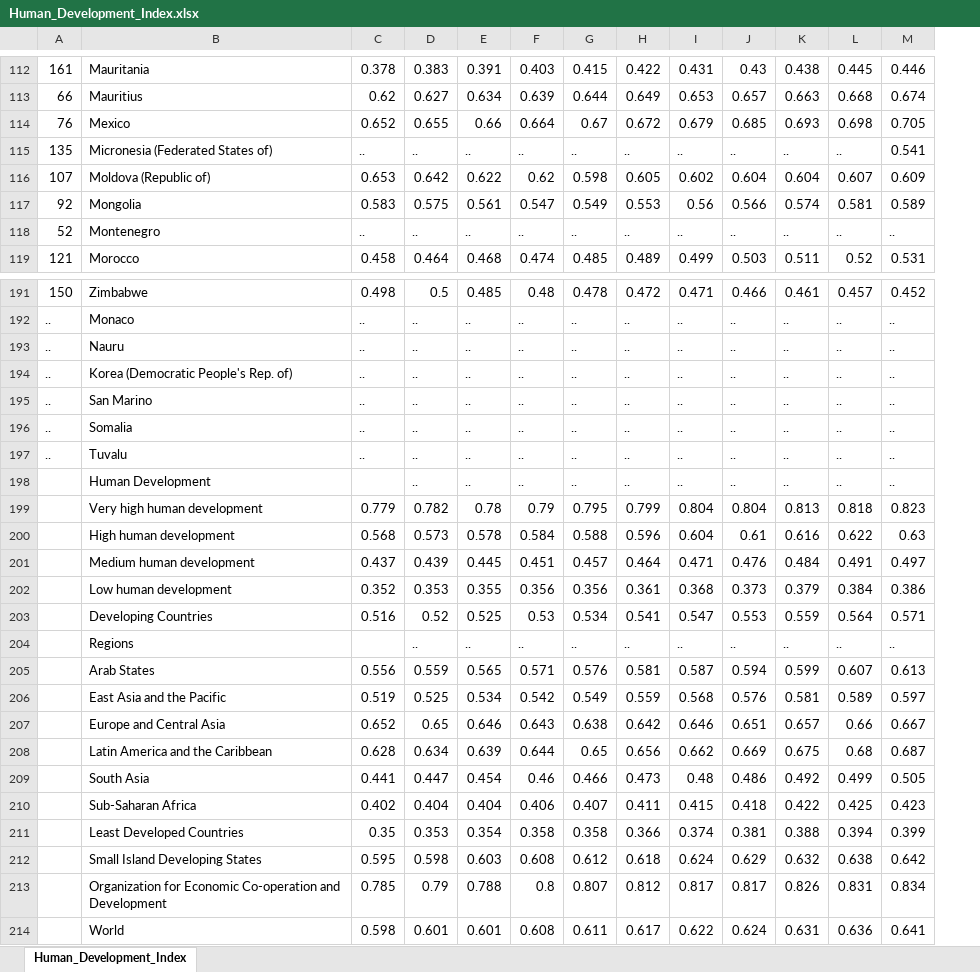
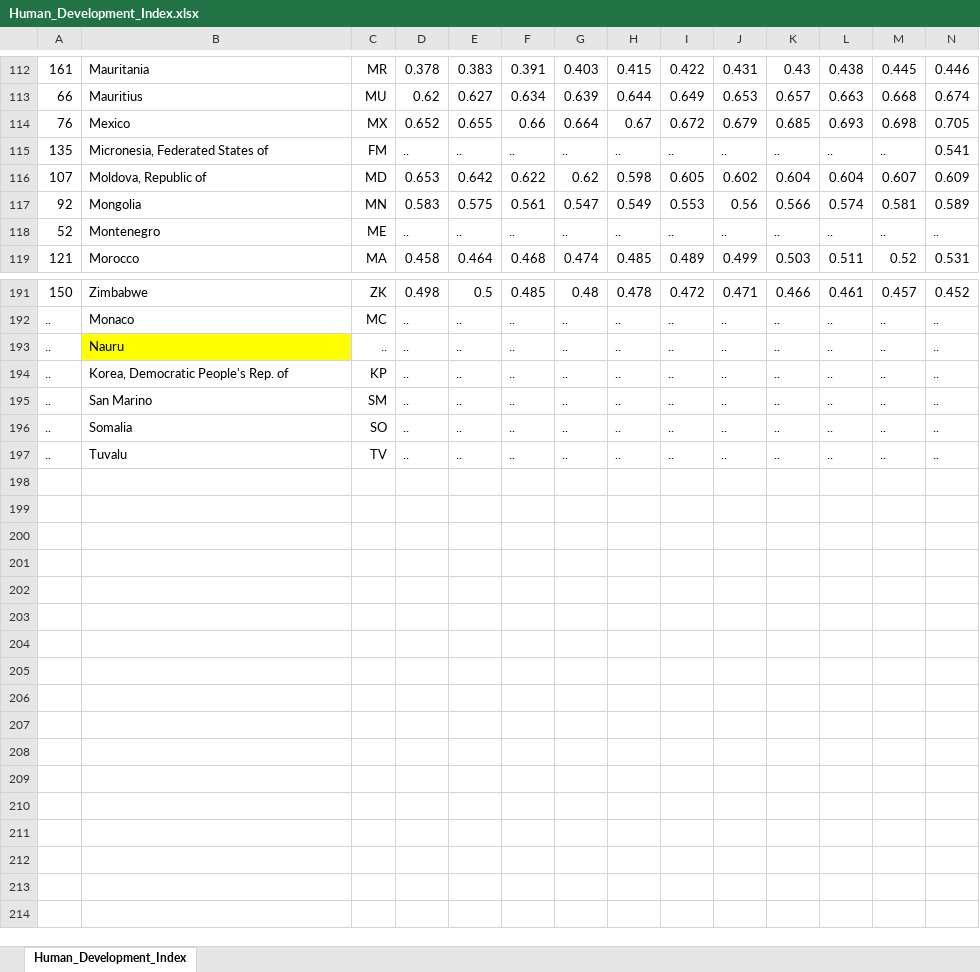
Before and after one commit to menahassan/interactive_map, an Excel workbook: Human_Development_Index.xlsx, sheet Human_Development_Index, drawn as a sheet; only a part is shown, gaps mark what is left out; values as stored, in another font and other column widths than the file's, no borders; removed rows and columns are numbered as before the commit, all else as after; rows hold the shown columns only; the diff covers the shown part only; the diff names each change by its address in the sheet, - before the commit and + after, or states it on an @@ line.

Commit message:
Added country initial to the xlsx and correct the code to get the HDI data since xlsx changed

```diff
--- a/Human_Development_Index.xlsx (sheet Human_Development_Index)
+++ b/Human_Development_Index.xlsx (sheet Human_Development_Index)
+column C, rows 112-119: MR | MU | MX | FM | MD | MN | ME | MA; rows 191-197: ZK | MC | .. | KP | SM | SO | TV
-B115: Micronesia (Federated States of)
+B115: Micronesia, Federated States of
-B116: Moldova (Republic of)
+B116: Moldova, Republic of
-B193 fill: none
+B193 fill: #FFFF00
-B194: Korea (Democratic People's Rep. of)
+B194: Korea, Democratic People's Rep. of
-row 198:  | Human Development |  | .. | .. | .. | .. | .. | .. | .. | .. | .. | ..
-row 199:  | Very high human development | 0.779 | 0.782 | 0.78 | 0.79 | 0.795 | 0.799 | 0.804 | 0.804 | 0.813 | 0.818 | 0.823
-row 200:  | High human development | 0.568 | 0.573 | 0.578 | 0.584 | 0.588 | 0.596 | 0.604 | 0.61 | 0.616 | 0.622 | 0.63
-row 201:  | Medium human development | 0.437 | 0.439 | 0.445 | 0.451 | 0.457 | 0.464 | 0.471 | 0.476 | 0.484 | 0.491 | 0.497
-row 202:  | Low human development | 0.352 | 0.353 | 0.355 | 0.356 | 0.356 | 0.361 | 0.368 | 0.373 | 0.379 | 0.384 | 0.386
-row 203:  | Developing Countries | 0.516 | 0.52 | 0.525 | 0.53 | 0.534 | 0.541 | 0.547 | 0.553 | 0.559 | 0.564 | 0.571
-row 204:  | Regions |  | .. | .. | .. | .. | .. | .. | .. | .. | .. | ..
-row 205:  | Arab States | 0.556 | 0.559 | 0.565 | 0.571 | 0.576 | 0.581 | 0.587 | 0.594 | 0.599 | 0.607 | 0.613
-row 206:  | East Asia and the Pacific | 0.519 | 0.525 | 0.534 | 0.542 | 0.549 | 0.559 | 0.568 | 0.576 | 0.581 | 0.589 | 0.597
-row 207:  | Europe and Central Asia | 0.652 | 0.65 | 0.646 | 0.643 | 0.638 | 0.642 | 0.646 | 0.651 | 0.657 | 0.66 | 0.667
-row 208:  | Latin America and the Caribbean | 0.628 | 0.634 | 0.639 | 0.644 | 0.65 | 0.656 | 0.662 | 0.669 | 0.675 | 0.68 | 0.687
-row 209:  | South Asia | 0.441 | 0.447 | 0.454 | 0.46 | 0.466 | 0.473 | 0.48 | 0.486 | 0.492 | 0.499 | 0.505
-row 210:  | Sub-Saharan Africa | 0.402 | 0.404 | 0.404 | 0.406 | 0.407 | 0.411 | 0.415 | 0.418 | 0.422 | 0.425 | 0.423
-row 211:  | Least Developed Countries | 0.35 | 0.353 | 0.354 | 0.358 | 0.358 | 0.366 | 0.374 | 0.381 | 0.388 | 0.394 | 0.399
-row 212:  | Small Island Developing States | 0.595 | 0.598 | 0.603 | 0.608 | 0.612 | 0.618 | 0.624 | 0.629 | 0.632 | 0.638 | 0.642
-row 213:  | Organization for Economic Co-operation and Development | 0.785 | 0.79 | 0.788 | 0.8 | 0.807 | 0.812 | 0.817 | 0.817 | 0.826 | 0.831 | 0.834
-row 214:  | World | 0.598 | 0.601 | 0.601 | 0.608 | 0.611 | 0.617 | 0.622 | 0.624 | 0.631 | 0.636 | 0.641
```
Also changed, not shown: 5 edited cells and cell formats elsewhere in this sheet, 1 other file.
